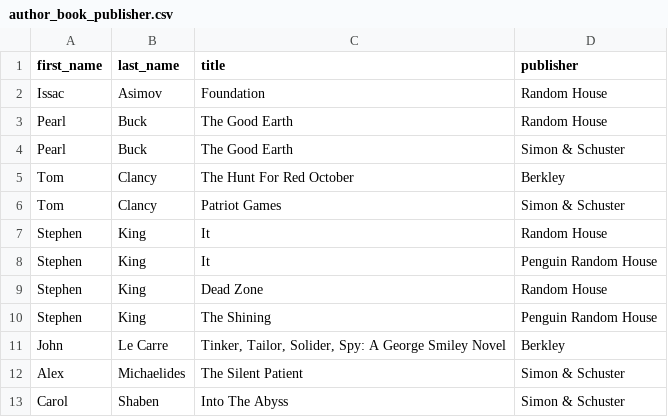
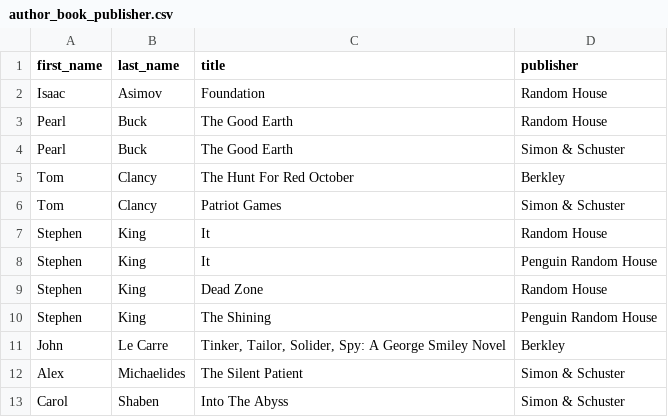
Before and after one commit to metabrainiac/python-materials, a CSV file: python-sqlite-sqlalchemy/project/data/author_book_publisher.csv, drawn as a sheet.

```diff
--- a/python-sqlite-sqlalchemy/project/data/author_book_publisher.csv
+++ b/python-sqlite-sqlalchemy/project/data/author_book_publisher.csv
@@ -1,3 +1,3 @@
 first_name,last_name,title,publisher
-Issac,Asimov,Foundation,Random House
+Isaac,Asimov,Foundation,Random House
 Pearl,Buck,The Good Earth,Random House
```
Also changed, not shown: 3 other files.
